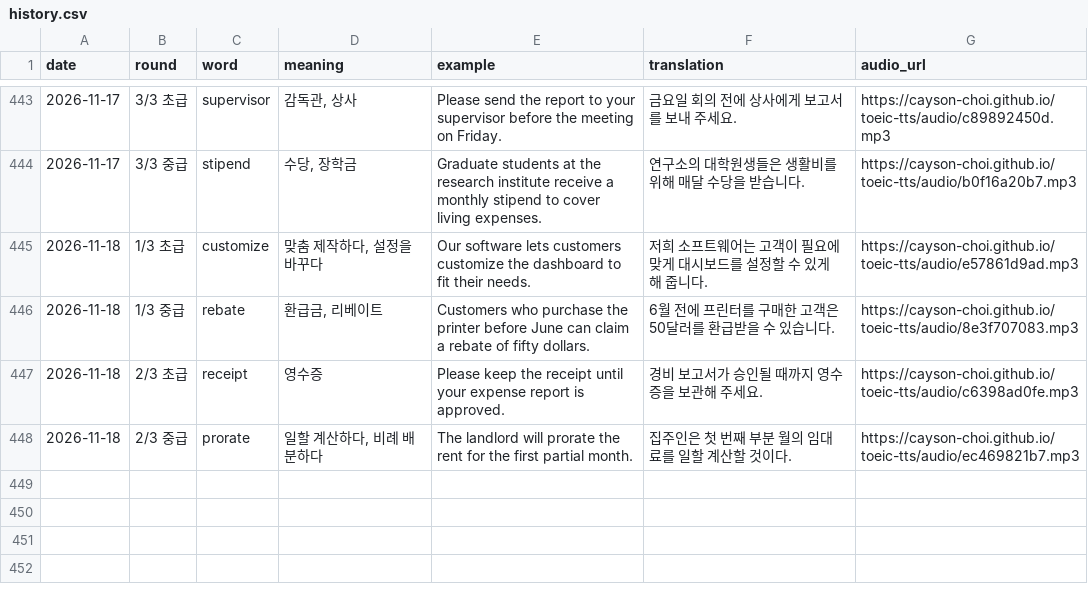
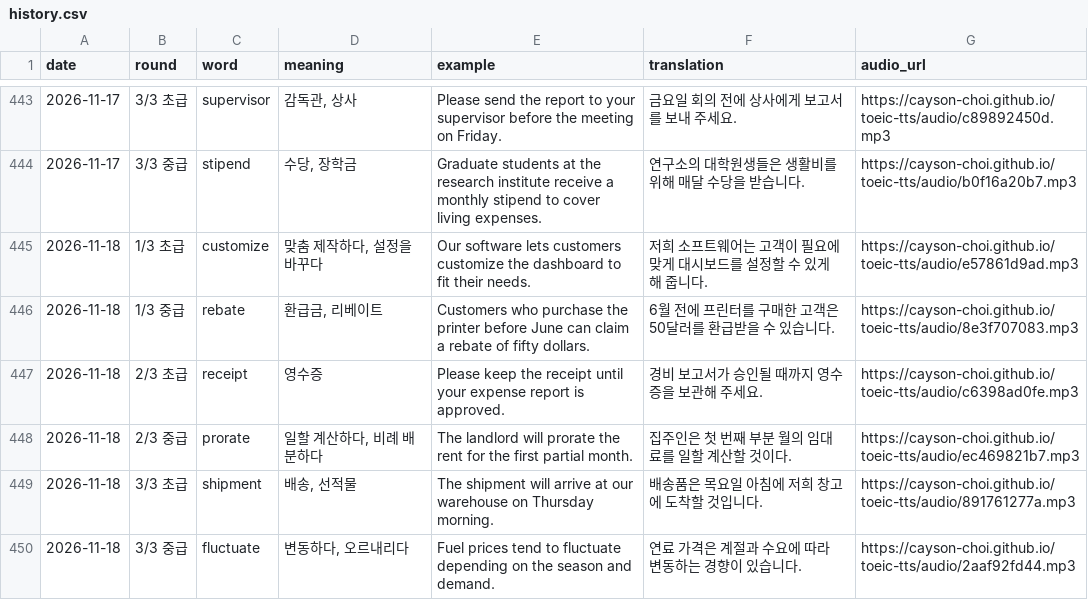
Before and after one commit to Cayson-Choi/toeic-tts, a CSV file: history.csv, drawn as a sheet; only a part is shown, gaps mark what is left out.

```diff
--- a/history.csv
+++ b/history.csv
@@ -448 +448,3 @@
 2026-11-18,2/3 중급,prorate,"일할 계산하다, 비례 배분하다",The landlord will prorate the rent for the first partial month.,집주인은 첫 번째 부분 월의 임대료를 일할 계산할 것이다.,https://cayson-choi.github.io/toeic-tts/audio/ec469821b7.mp3
+2026-11-18,3/3 초급,shipment,"배송, 선적물",The shipment will arrive at our warehouse on Thursday morning.,배송품은 목요일 아침에 저희 창고에 도착할 것입니다.,https://cayson-choi.github.io/toeic-tts/audio/891761277a.mp3
+2026-11-18,3/3 중급,fluctuate,"변동하다, 오르내리다",Fuel prices tend to fluctuate depending on the season and demand.,연료 가격은 계절과 수요에 따라 변동하는 경향이 있습니다.,https://cayson-choi.github.io/toeic-tts/audio/2aaf92fd44.mp3
```
